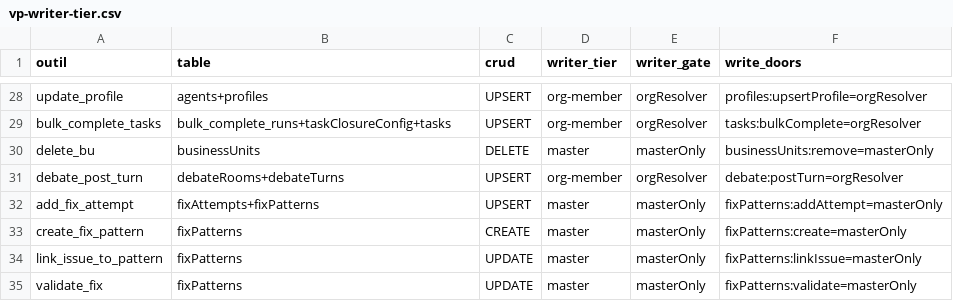
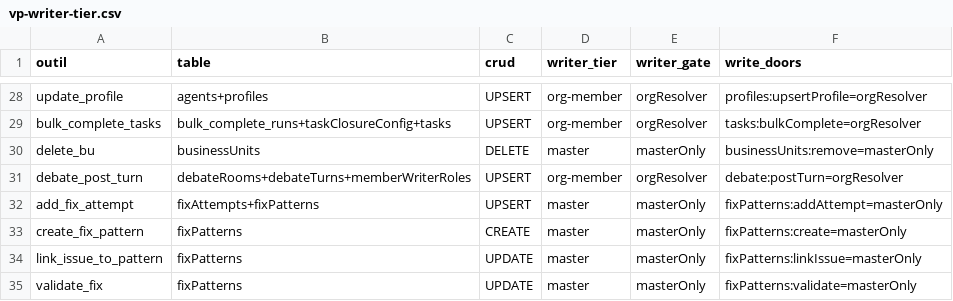
Before and after one commit to vantageos-agency/vantage-peers, a CSV file: .backend-doctor/vp-writer-tier.csv, drawn as a sheet; only a part is shown, gaps mark what is left out.

```diff
--- a/.backend-doctor/vp-writer-tier.csv
+++ b/.backend-doctor/vp-writer-tier.csv
@@ -30,3 +30,3 @@ bulk_complete_tasks,bulk_complete_runs+taskClosureConfig+tasks,UPSERT,org-member
 delete_bu,businessUnits,DELETE,master,masterOnly,businessUnits:remove=masterOnly
-debate_post_turn,debateRooms+debateTurns,UPSERT,org-member,orgResolver,debate:postTurn=orgResolver
+debate_post_turn,debateRooms+debateTurns+memberWriterRoles,UPSERT,org-member,orgResolver,debate:postTurn=orgResolver
 add_fix_attempt,fixAttempts+fixPatterns,UPSERT,master,masterOnly,fixPatterns:addAttempt=masterOnly
```
Also changed, not shown: .backend-doctor/vp-by-tool.csv.
